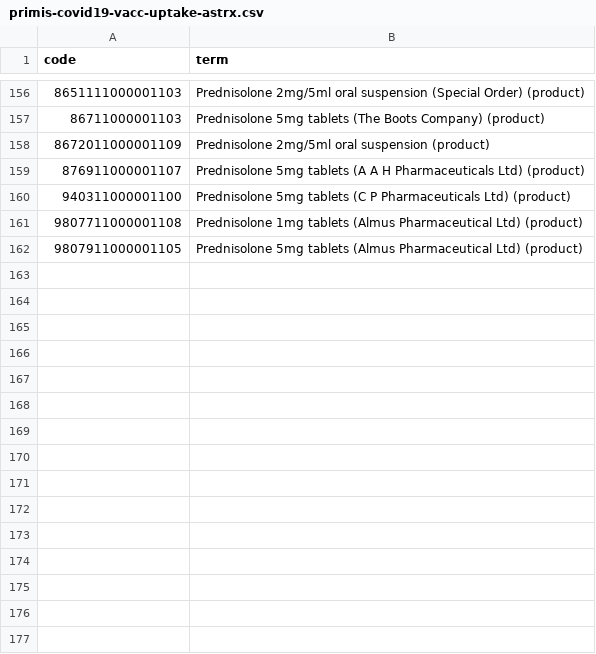
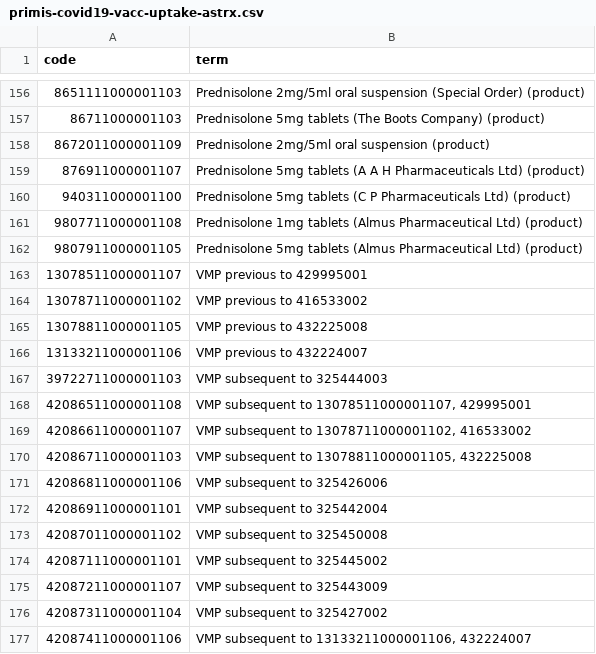
Before and after one commit to opensafely/booster-effectiveness-autumn-2022, a CSV file: codelists/primis-covid19-vacc-uptake-astrx.csv, drawn as a sheet; only a part is shown, gaps mark what is left out; the diff names each change by its address in the sheet, - before the commit and + after, or states it on an @@ line.

```diff
--- a/codelists/primis-covid19-vacc-uptake-astrx.csv
+++ b/codelists/primis-covid19-vacc-uptake-astrx.csv
+row 163: 13078511000001107 | VMP previous to 429995001
+row 164: 13078711000001102 | VMP previous to 416533002
+row 165: 13078811000001105 | VMP previous to 432225008
+row 166: 13133211000001106 | VMP previous to 432224007
+row 167: 39722711000001103 | VMP subsequent to 325444003
+row 168: 42086511000001108 | VMP subsequent to 13078511000001107, 429995001
+row 169: 42086611000001107 | VMP subsequent to 13078711000001102, 416533002
+row 170: 42086711000001103 | VMP subsequent to 13078811000001105, 432225008
+row 171: 42086811000001106 | VMP subsequent to 325426006
+row 172: 42086911000001101 | VMP subsequent to 325442004
+row 173: 42087011000001102 | VMP subsequent to 325450008
+row 174: 42087111000001101 | VMP subsequent to 325445002
+row 175: 42087211000001107 | VMP subsequent to 325443009
+row 176: 42087311000001104 | VMP subsequent to 325427002
+row 177: 42087411000001106 | VMP subsequent to 13133211000001106, 432224007
```
Also changed, not shown: codelists/opensafely-influenza-vaccination.csv, codelists/opensafely-midazolam-end-of-life.csv, 3 other files.
